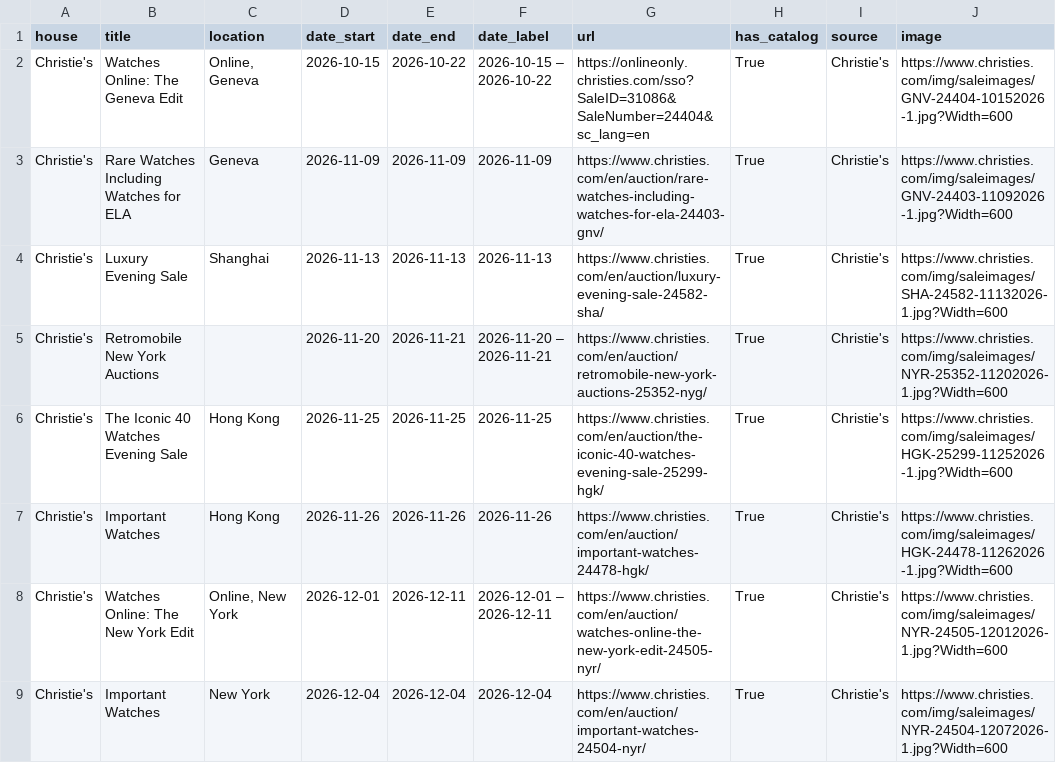
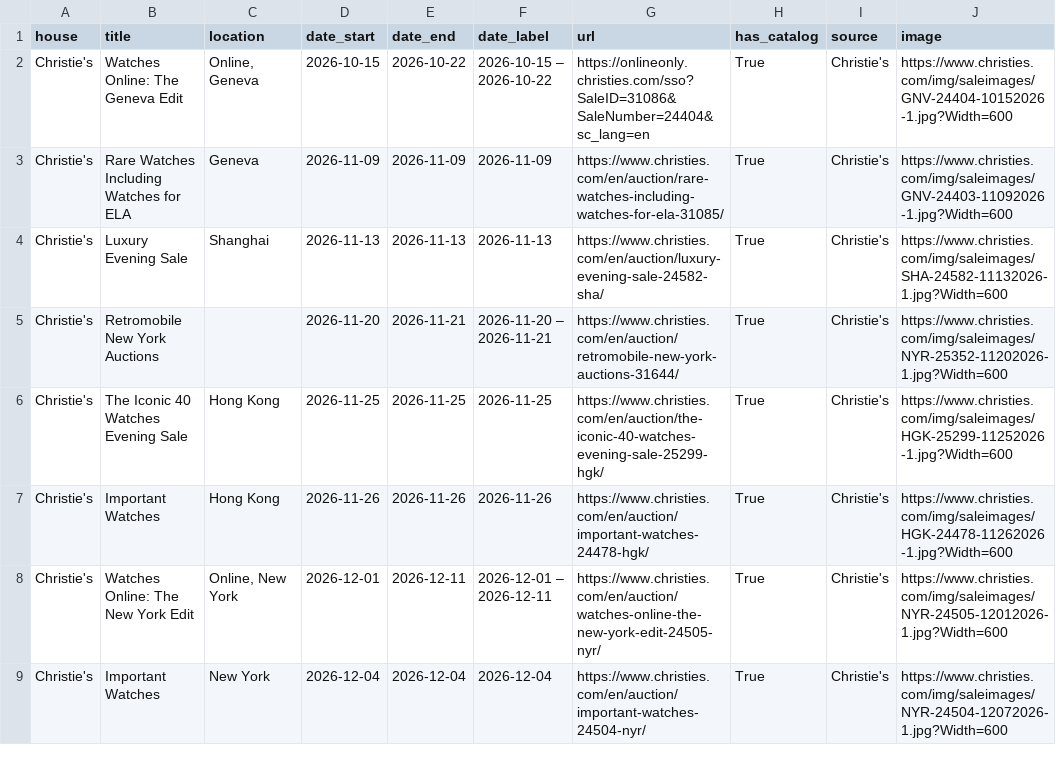
Before and after one commit to markatmutter-cloud/watchlist, a CSV file: data/christies_auctions.csv, drawn as a sheet.

```diff
--- a/data/christies_auctions.csv
+++ b/data/christies_auctions.csv
@@ -2,5 +2,5 @@ house,title,location,date_start,date_end,date_label,url,has_catalog,source,image
 Christie's,Watches Online: The Geneva Edit,"Online, Geneva",2026-10-15,2026-10-22,2026-10-15 – 2026-10-22,https://onlineonly.christies.com/sso?SaleID=31086&SaleNumber=24404&sc_lang=en,True,Christie's,https://www.christies.com/img/saleimages/GNV-24404-10152026-1.jpg?Width=600
-Christie's,Rare Watches Including Watches for ELA,Geneva,2026-11-09,2026-11-09,2026-11-09,https://www.christies.com/en/auction/rare-watches-including-watches-for-ela-24403-gnv/,True,Christie's,https://www.christies.com/img/saleimages/GNV-24403-11092026-1.jpg?Width=600
+Christie's,Rare Watches Including Watches for ELA,Geneva,2026-11-09,2026-11-09,2026-11-09,https://www.christies.com/en/auction/rare-watches-including-watches-for-ela-31085/,True,Christie's,https://www.christies.com/img/saleimages/GNV-24403-11092026-1.jpg?Width=600
 Christie's,Luxury Evening Sale,Shanghai,2026-11-13,2026-11-13,2026-11-13,https://www.christies.com/en/auction/luxury-evening-sale-24582-sha/,True,Christie's,https://www.christies.com/img/saleimages/SHA-24582-11132026-1.jpg?Width=600
-Christie's,Retromobile New York Auctions,,2026-11-20,2026-11-21,2026-11-20 – 2026-11-21,https://www.christies.com/en/auction/retromobile-new-york-auctions-25352-nyg/,True,Christie's,https://www.christies.com/img/saleimages/NYR-25352-11202026-1.jpg?Width=600
+Christie's,Retromobile New York Auctions,,2026-11-20,2026-11-21,2026-11-20 – 2026-11-21,https://www.christies.com/en/auction/retromobile-new-york-auctions-31644/,True,Christie's,https://www.christies.com/img/saleimages/NYR-25352-11202026-1.jpg?Width=600
 Christie's,The Iconic 40 Watches Evening Sale,Hong Kong,2026-11-25,2026-11-25,2026-11-25,https://www.christies.com/en/auction/the-iconic-40-watches-evening-sale-25299-hgk/,True,Christie's,https://www.christies.com/img/saleimages/HGK-25299-11252026-1.jpg?Width=600
```
Also changed, not shown: data/marteauandco_auctions.csv, data/sothebys_auctions.csv, 7 other files.
